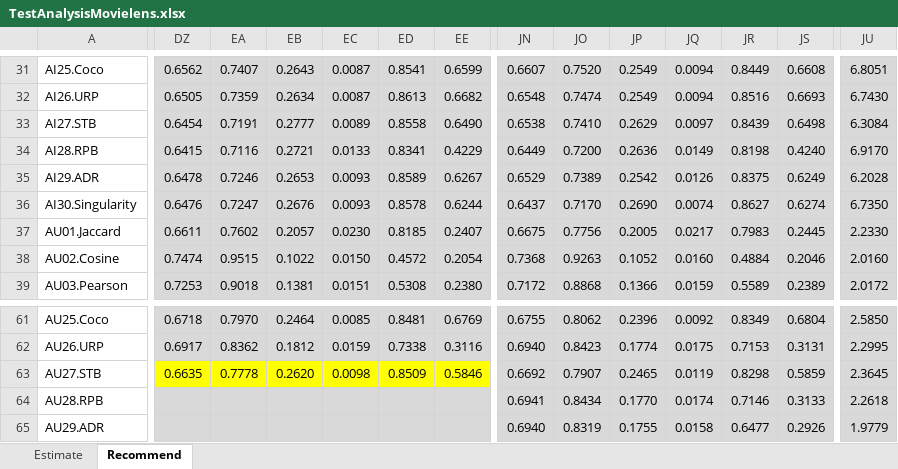
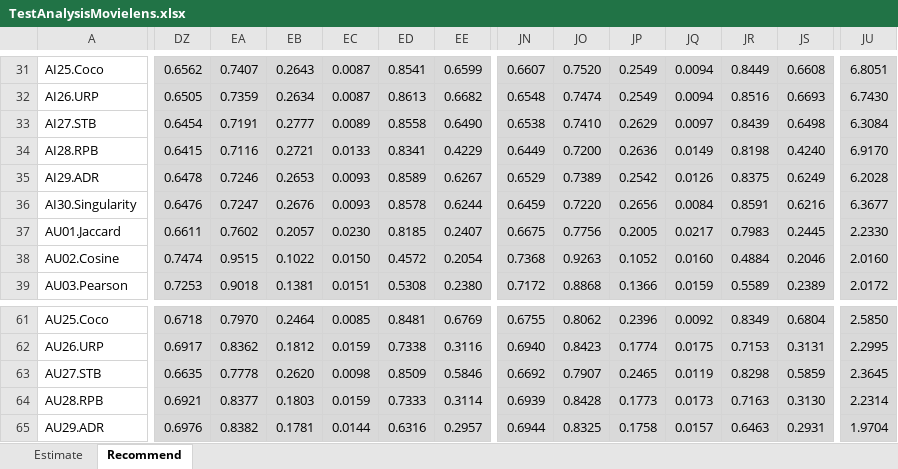
Before and after one commit to locnguyenacademic/sim, an Excel workbook: 4_testing/neighborcf/movielens/2022.05.19-big/TestAnalysisMovielens.xlsx, sheet Recommend, drawn as a sheet; only a part is shown, gaps mark what is left out; values as stored, in another font and other column widths than the file's, no borders; the diff covers the shown part only; the diff names each change by its address in the sheet, - before the commit and + after, or states it on an @@ line.

```diff
--- a/4_testing/neighborcf/movielens/2022.05.19-big/TestAnalysisMovielens.xlsx (sheet Recommend)
+++ b/4_testing/neighborcf/movielens/2022.05.19-big/TestAnalysisMovielens.xlsx (sheet Recommend)
-JN36: 0.6437
+JN36: 0.6459
-JO36: 0.7170
+JO36: 0.7220
-JP36: 0.2690
+JP36: 0.2656
-JQ36: 0.0074
+JQ36: 0.0084
-JR36: 0.8627
+JR36: 0.8591
-JS36: 0.6274
+JS36: 0.6216
-JU36: 6.7350
+JU36: 6.3677
-DZ63:EE63 fill: #FFFF00
+DZ63:EE63 fill: #D9D9D9
-DZ64: (empty)
+DZ64: 0.6921
-EA64: (empty)
+EA64: 0.8377
-EB64: (empty)
+EB64: 0.1803
-EC64: (empty)
+EC64: 0.0159
-ED64: (empty)
+ED64: 0.7333
-EE64: (empty)
+EE64: 0.3114
-JN64: 0.6941
+JN64: 0.6939
-JO64: 0.8434
+JO64: 0.8428
-JP64: 0.1770
+JP64: 0.1773
-JQ64: 0.0174
+JQ64: 0.0173
-JR64: 0.7146
+JR64: 0.7163
-JS64: 0.3133
+JS64: 0.3130
-JU64: 2.2618
+JU64: 2.2314
-DZ65: (empty)
+DZ65: 0.6976
-EA65: (empty)
+EA65: 0.8382
-EB65: (empty)
+EB65: 0.1781
-EC65: (empty)
+EC65: 0.0144
-ED65: (empty)
+ED65: 0.6316
-EE65: (empty)
+EE65: 0.2957
-JN65: 0.6940
+JN65: 0.6944
-JO65: 0.8319
+JO65: 0.8325
-JP65: 0.1755
+JP65: 0.1758
-JQ65: 0.0158
+JQ65: 0.0157
-JR65: 0.6477
+JR65: 0.6463
-JS65: 0.2926
+JS65: 0.2931
-JU65: 1.9779
+JU65: 1.9704
```
Also changed, not shown: 531 edited cells and cell formats elsewhere in this sheet, sheet Estimate, 4_testing/neighborcf/filmtrust/2022.05.19-big/TestAnalysisFilmTrust.xlsx, 14 other files.
